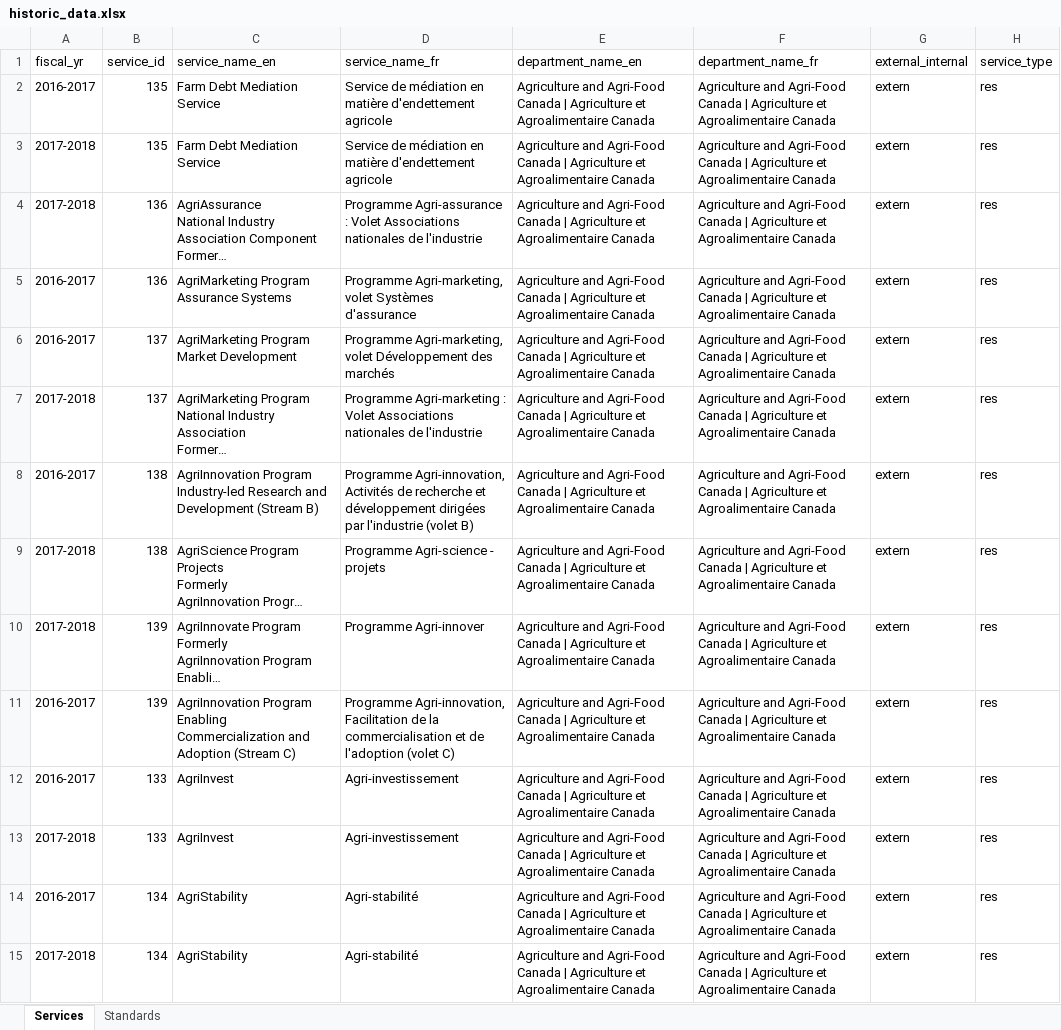
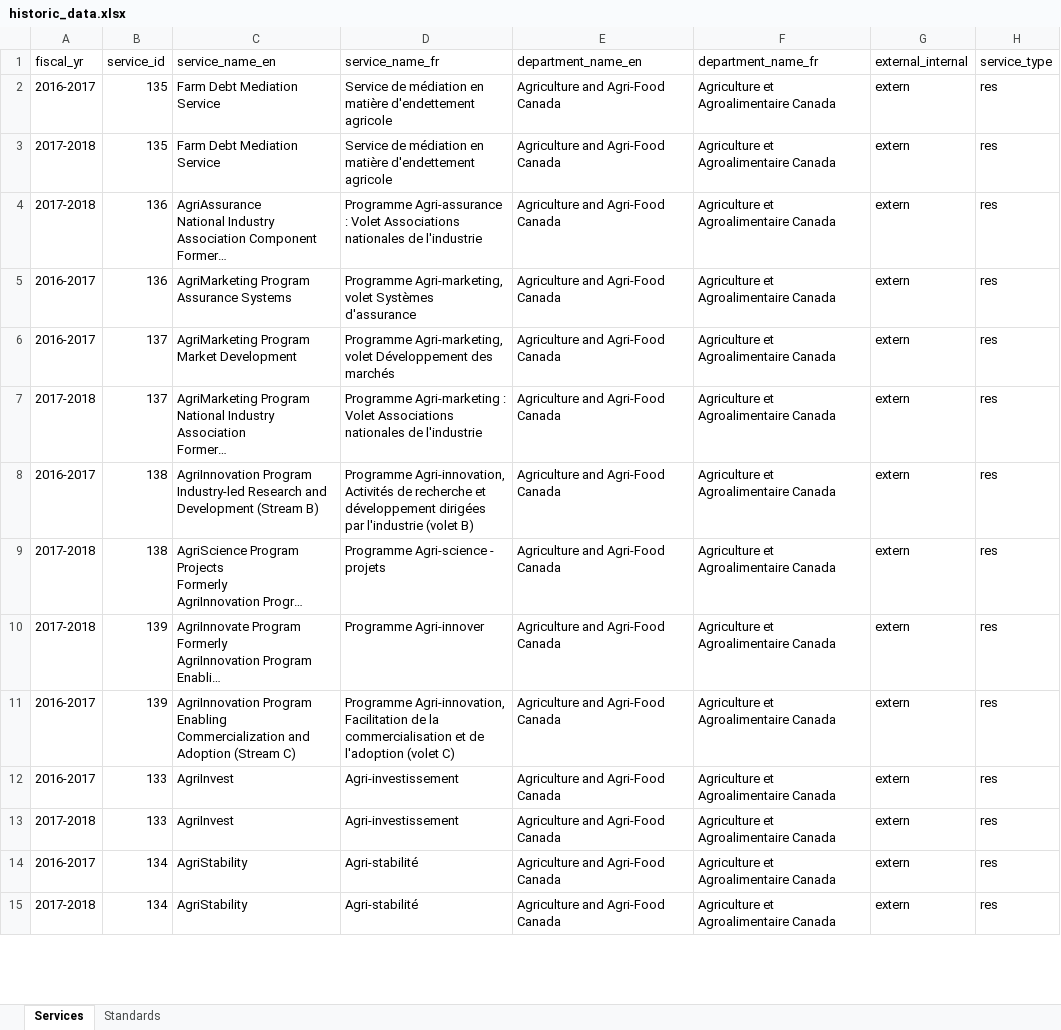
Before and after one commit to open-data/service-inventory-etl, an Excel workbook: data/historic/historic_data.xlsx, sheet Services, drawn as a sheet; only a part is shown; long unchanged cells end in …; values as stored, in another font and other column widths than the file's, no borders; the diff covers the shown part only; the diff names each change by its address in the sheet, - before the commit and + after, or states it on an @@ line.

Commit message:
Adding department name and service name to the standards file

```diff
--- a/data/historic/historic_data.xlsx (sheet Services)
+++ b/data/historic/historic_data.xlsx (sheet Services)
-E2:E15 (department_name_en): …Agri-Food Canada | Agriculture et Agroalimentaire Canada
+E2:E15 (department_name_en): …Agri-Food Canada
-F2:F15 (department_name_fr): Agriculture and Agri-Food Canada | Agriculture et Agroalimentaire…
+F2:F15 (department_name_fr): Agriculture et Agroalimentaire…
```
Also changed, not shown: 1350 edited cells elsewhere in this sheet, sheet Standards, 9 other files.
